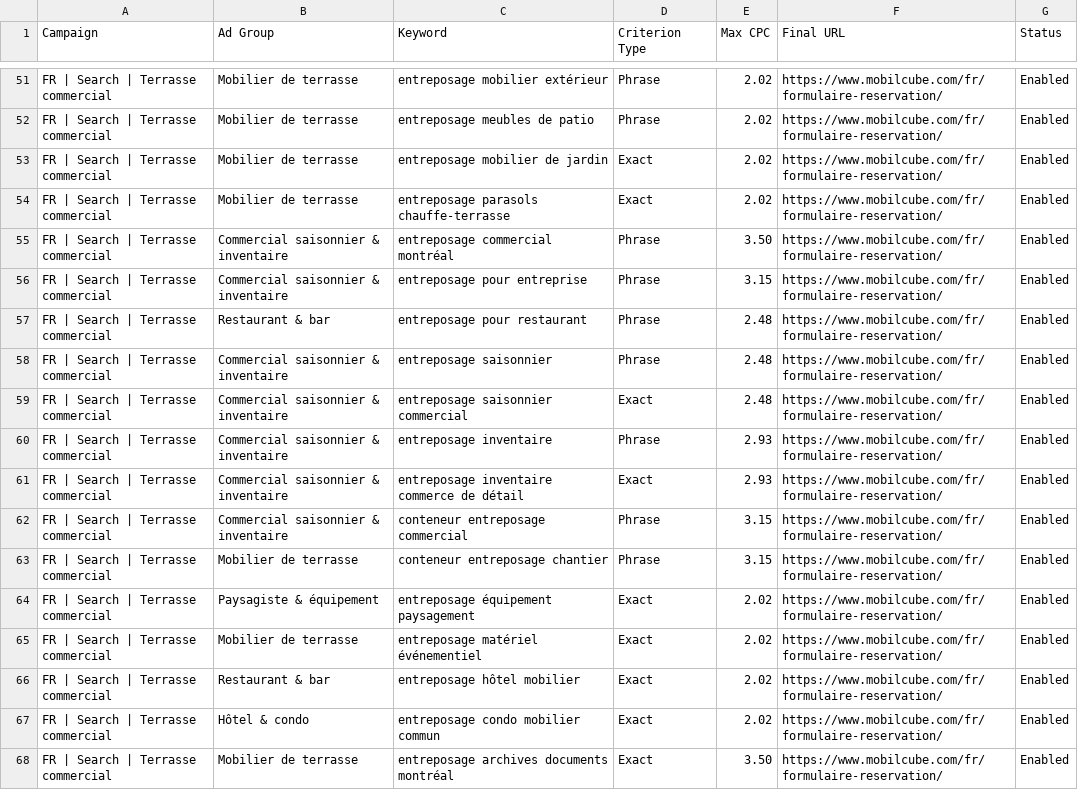
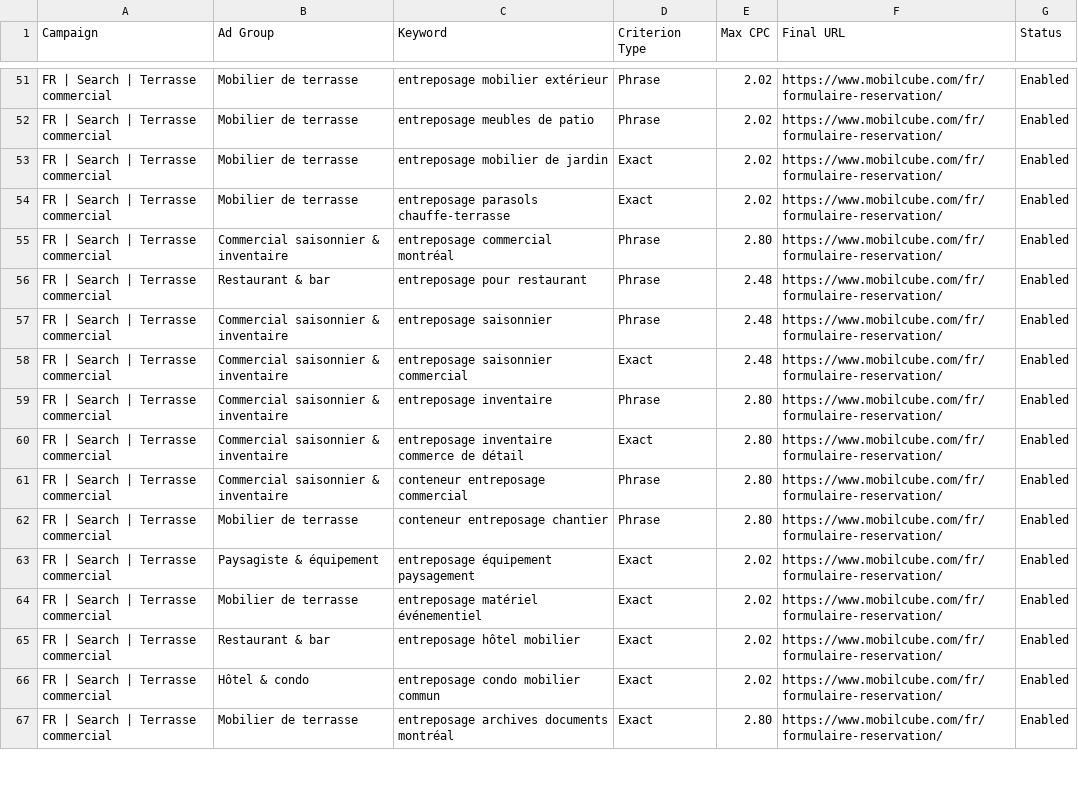
Before and after one commit to jpdemuszka-art/MobilCube, a CSV file: ads/google-ads-editor/03-keywords.csv, drawn as a sheet; only a part is shown, gaps mark what is left out; the diff covers the shown part only.

```diff
--- a/ads/google-ads-editor/03-keywords.csv
+++ b/ads/google-ads-editor/03-keywords.csv
@@ -54,4 +54,3 @@ FR | Search | Terrasse commercial,Mobilier de terrasse,entreposage mobilier de j
 FR | Search | Terrasse commercial,Mobilier de terrasse,entreposage parasols chauffe-terrasse,Exact,2.02,https://www.mobilcube.com/fr/formulaire-reservation/,Enabled
-FR | Search | Terrasse commercial,Commercial saisonnier & inventaire,entreposage commercial montréal,Phrase,3.50,https://www.mobilcube.com/fr/formulaire-reservation/,Enabled
-FR | Search | Terrasse commercial,Commercial saisonnier & inventaire,entreposage pour entreprise,Phrase,3.15,https://www.mobilcube.com/fr/formulaire-reservation/,Enabled
+FR | Search | Terrasse commercial,Commercial saisonnier & inventaire,entreposage commercial montréal,Phrase,2.80,https://www.mobilcube.com/fr/formulaire-reservation/,Enabled
 FR | Search | Terrasse commercial,Restaurant & bar,entreposage pour restaurant,Phrase,2.48,https://www.mobilcube.com/fr/formulaire-reservation/,Enabled
@@ -59,6 +58,6 @@ FR | Search | Terrasse commercial,Commercial saisonnier & inventaire,entreposage
 FR | Search | Terrasse commercial,Commercial saisonnier & inventaire,entreposage saisonnier commercial,Exact,2.48,https://www.mobilcube.com/fr/formulaire-reservation/,Enabled
-FR | Search | Terrasse commercial,Commercial saisonnier & inventaire,entreposage inventaire,Phrase,2.93,https://www.mobilcube.com/fr/formulaire-reservation/,Enabled
-FR | Search | Terrasse commercial,Commercial saisonnier & inventaire,entreposage inventaire commerce de détail,Exact,2.93,https://www.mobilcube.com/fr/formulaire-reservation/,Enabled
-FR | Search | Terrasse commercial,Commercial saisonnier & inventaire,conteneur entreposage commercial,Phrase,3.15,https://www.mobilcube.com/fr/formulaire-reservation/,Enabled
-FR | Search | Terrasse commercial,Mobilier de terrasse,conteneur entreposage chantier,Phrase,3.15,https://www.mobilcube.com/fr/formulaire-reservation/,Enabled
+FR | Search | Terrasse commercial,Commercial saisonnier & inventaire,entreposage inventaire,Phrase,2.80,https://www.mobilcube.com/fr/formulaire-reservation/,Enabled
+FR | Search | Terrasse commercial,Commercial saisonnier & inventaire,entreposage inventaire commerce de détail,Exact,2.80,https://www.mobilcube.com/fr/formulaire-reservation/,Enabled
+FR | Search | Terrasse commercial,Commercial saisonnier & inventaire,conteneur entreposage commercial,Phrase,2.80,https://www.mobilcube.com/fr/formulaire-reservation/,Enabled
+FR | Search | Terrasse commercial,Mobilier de terrasse,conteneur entreposage chantier,Phrase,2.80,https://www.mobilcube.com/fr/formulaire-reservation/,Enabled
 FR | Search | Terrasse commercial,Paysagiste & équipement,entreposage équipement paysagement,Exact,2.02,https://www.mobilcube.com/fr/formulaire-reservation/,Enabled
@@ -67,2 +66,2 @@ FR | Search | Terrasse commercial,Restaurant & bar,entreposage hôtel mobilier,E
 FR | Search | Terrasse commercial,Hôtel & condo,entreposage condo mobilier commun,Exact,2.02,https://www.mobilcube.com/fr/formulaire-reservation/,Enabled
-FR | Search | Terrasse commercial,Mobilier de terrasse,entreposage archives documents montréal,Exact,3.50,https://www.mobilcube.com/fr/formulaire-reservation/,Enabled
+FR | Search | Terrasse commercial,Mobilier de terrasse,entreposage archives documents montréal,Exact,2.80,https://www.mobilcube.com/fr/formulaire-reservation/,Enabled
```
Also changed, not shown: 1 removed row and 69 edited cells elsewhere in this file, ads/google-ads-editor/01-campaigns.csv, ads/google-ads-editor/06-campaign-negatives.csv, 14 other files.
